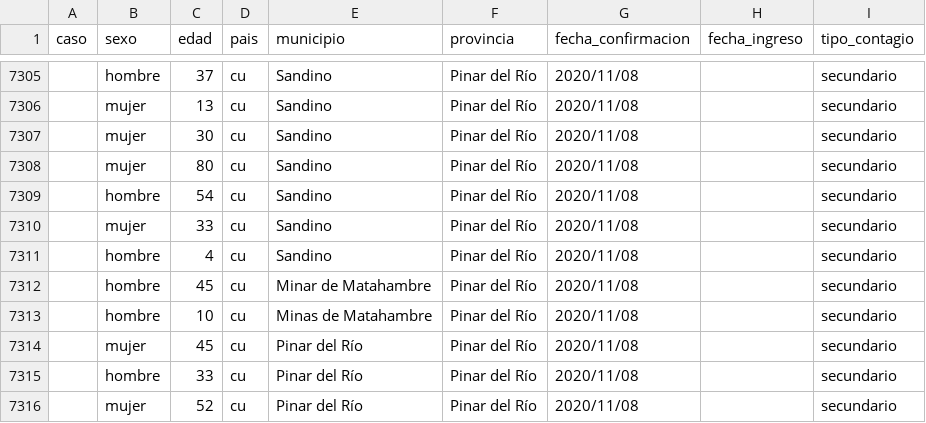
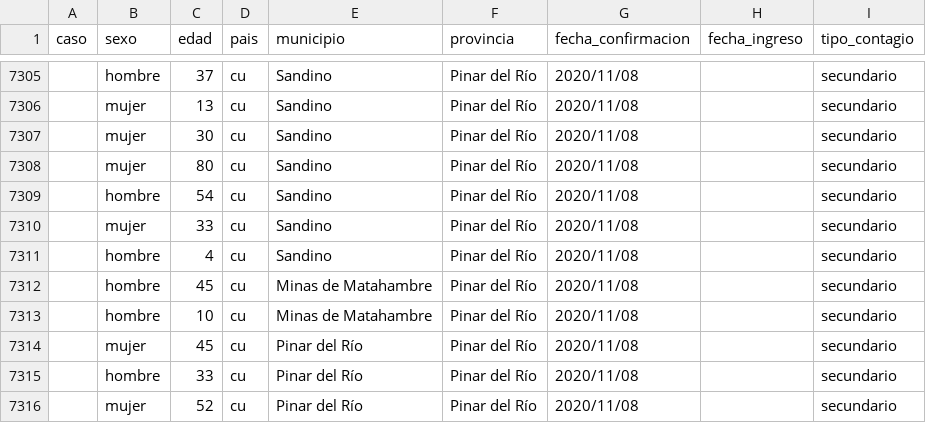
Before and after one commit to covid19cubadata/covid19cubadata.github.io, a CSV file: data/covid19-casos.csv, drawn as a sheet; only a part is shown, gaps mark what is left out.

Commit message:
Update countries data

```diff
--- a/data/covid19-casos.csv
+++ b/data/covid19-casos.csv
@@ -7311,3 +7311,3 @@ caso,sexo,edad,pais,municipio,provincia,fecha_confirmacion,fecha_ingreso,tipo_co
 ,hombre,4,cu,Sandino,Pinar del Río,2020/11/08,,secundario
-,hombre,45,cu,Minar de Matahambre,Pinar del Río,2020/11/08,,secundario
+,hombre,45,cu,Minas de Matahambre,Pinar del Río,2020/11/08,,secundario
 ,hombre,10,cu,Minas de Matahambre,Pinar del Río,2020/11/08,,secundario
```
Also changed, not shown: 2 other files.
